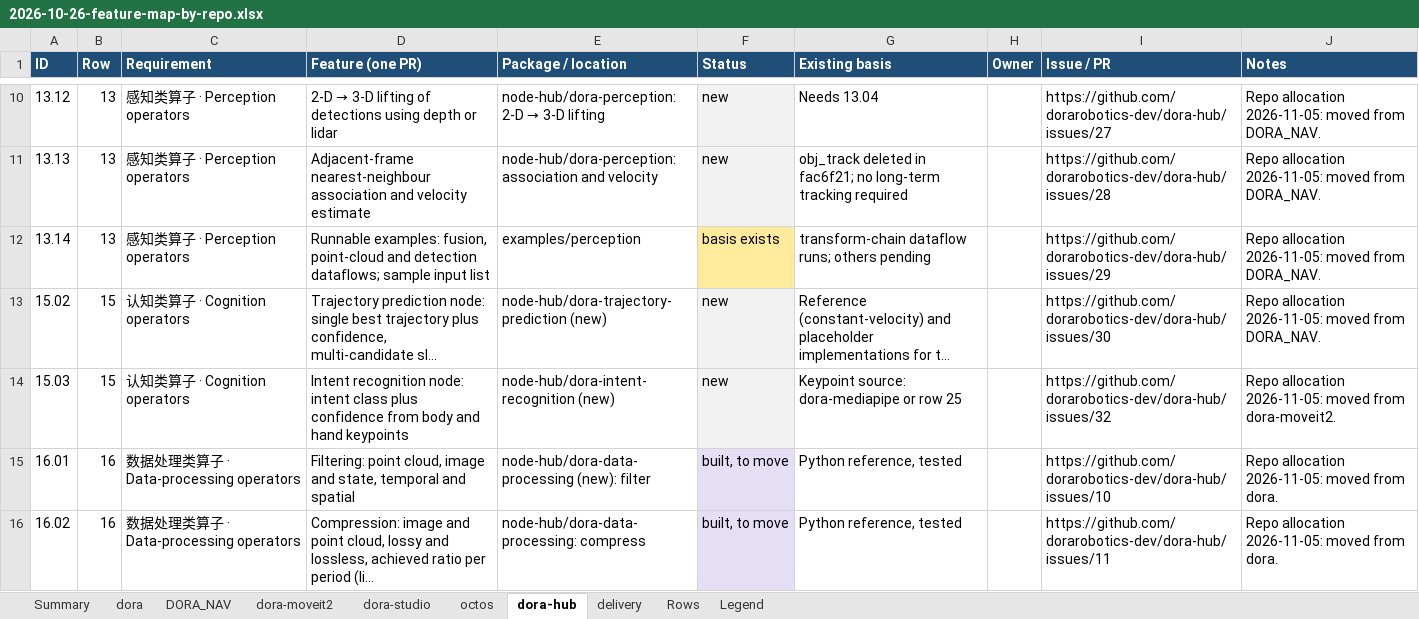
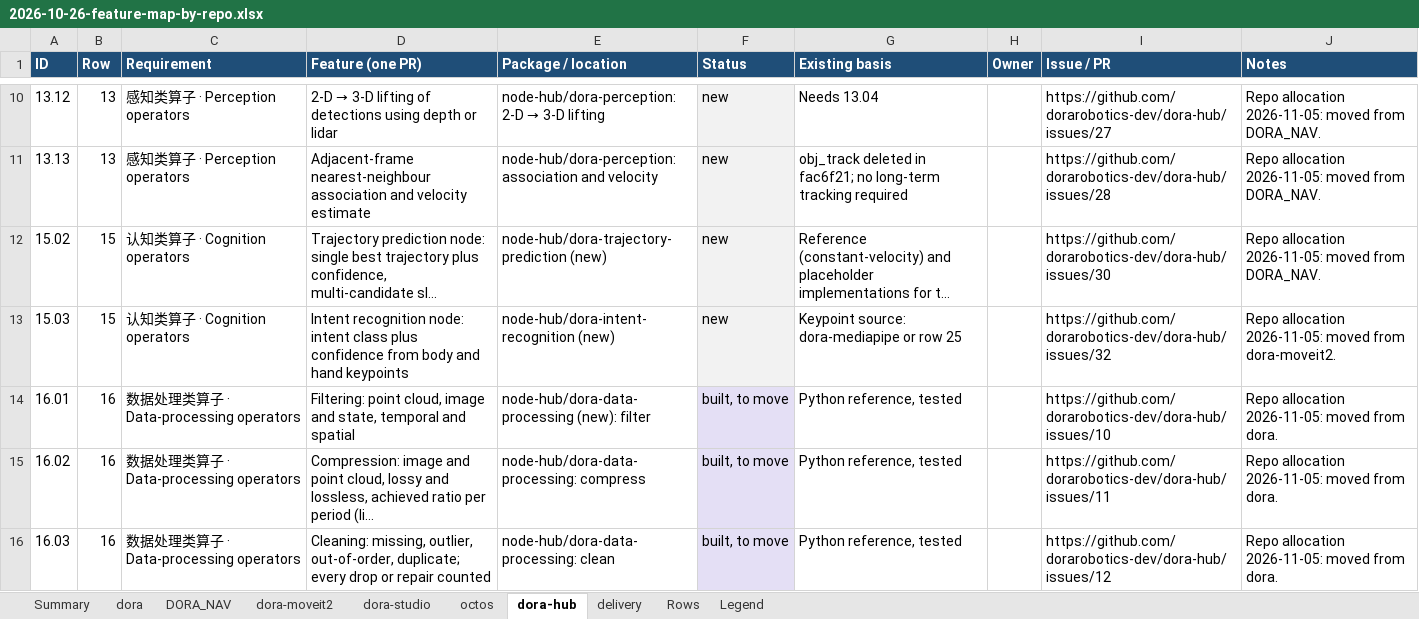
Before and after one commit to dorarobotics-dev/roadmap, an Excel workbook: docs/requirements/2026-10-26-feature-map-by-repo.xlsx, sheet dora-hub, drawn as a sheet; only a part is shown, gaps mark what is left out; the shorter side is filled out with more unchanged rows; long unchanged cells end in …; values as stored, in another font and other column widths than the file's, no borders; charts and pictures not drawn; the diff names each change by its address in the sheet, - before the commit and + after, or states it on an @@ line.

```diff
--- a/docs/requirements/2026-10-26-feature-map-by-repo.xlsx (sheet dora-hub)
+++ b/docs/requirements/2026-10-26-feature-map-by-repo.xlsx (sheet dora-hub)
-row 12: 13.14 | 13 | 感知类算子 · Perception operators | Runnable examples: fusion, point-cloud and detection dataflows; sample input list | examples/perception | basis exists | transform-chain dataflow runs; others pending |  | https://github.com/dorarobotics-dev/dora-hub/issues/29 | Repo allocation 2026-11-05: moved from DORA_NAV.
```
Also changed, not shown: sheet DORA_NAV, sheet Summary, sheet Rows, 2 other files.
